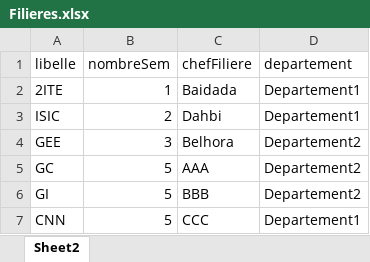
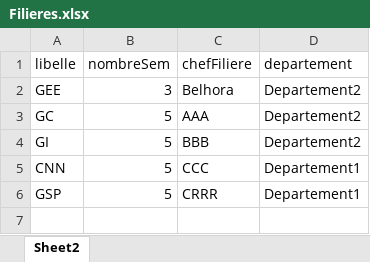
Before and after one commit to edwinref/blanded_learning, an Excel workbook: src/assets/DataCSV/Filieres.xlsx, sheet Sheet2, drawn as a sheet; values as stored, in another font and other column widths than the file's, no borders; table styles not drawn; removed rows and columns are numbered as before the commit, all else as after; the diff names each change by its address in the sheet, - before the commit and + after, or states it on an @@ line.

```diff
--- a/src/assets/DataCSV/Filieres.xlsx (sheet Sheet2)
+++ b/src/assets/DataCSV/Filieres.xlsx (sheet Sheet2)
-row 2: 2ITE | 1 | Baidada | Departement1
-row 3: ISIC | 2 | Dahbi | Departement1
+row 6: GSP | 5 | CRRR | Departement1
```
Also changed, not shown: src/assets/DataCSV/Etudiants.xlsx, src/assets/DataCSV/Profs.xlsx, 1 other file.
